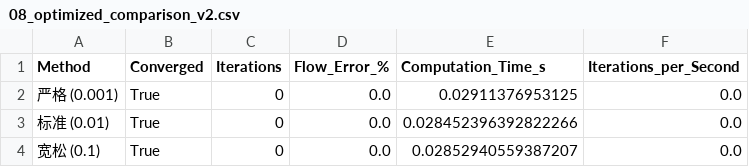
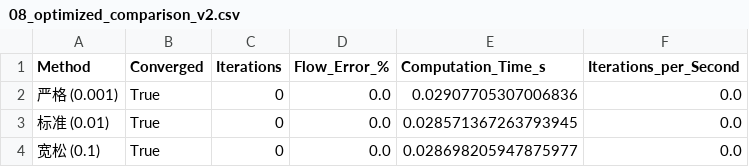
Before and after one commit to leixiaohui-1974/HydroClaude, a CSV file: examples/example_01_canal_flow/results/tables/08_optimized_comparison_v2.csv, drawn as a sheet.

```diff
--- a/examples/example_01_canal_flow/results/tables/08_optimized_comparison_v2.csv
+++ b/examples/example_01_canal_flow/results/tables/08_optimized_comparison_v2.csv
@@ -1,4 +1,4 @@
 Method,Converged,Iterations,Flow_Error_%,Computation_Time_s,Iterations_per_Second
-严格 (0.001),True,0,0.0,0.02911376953125,0.0
-标准 (0.01),True,0,0.0,0.028452396392822266,0.0
-宽松 (0.1),True,0,0.0,0.02852940559387207,0.0
+严格 (0.001),True,0,0.0,0.02907705307006836,0.0
+标准 (0.01),True,0,0.0,0.028571367263793945,0.0
+宽松 (0.1),True,0,0.0,0.028698205947875977,0.0
```
Also changed, not shown: examples/example_01_canal_flow/results/tables/02_methods_comparison_results.csv, examples/example_01_canal_flow/scripts/tables/08_optimized_comparison_v2_refactored.csv, 6 other files.
